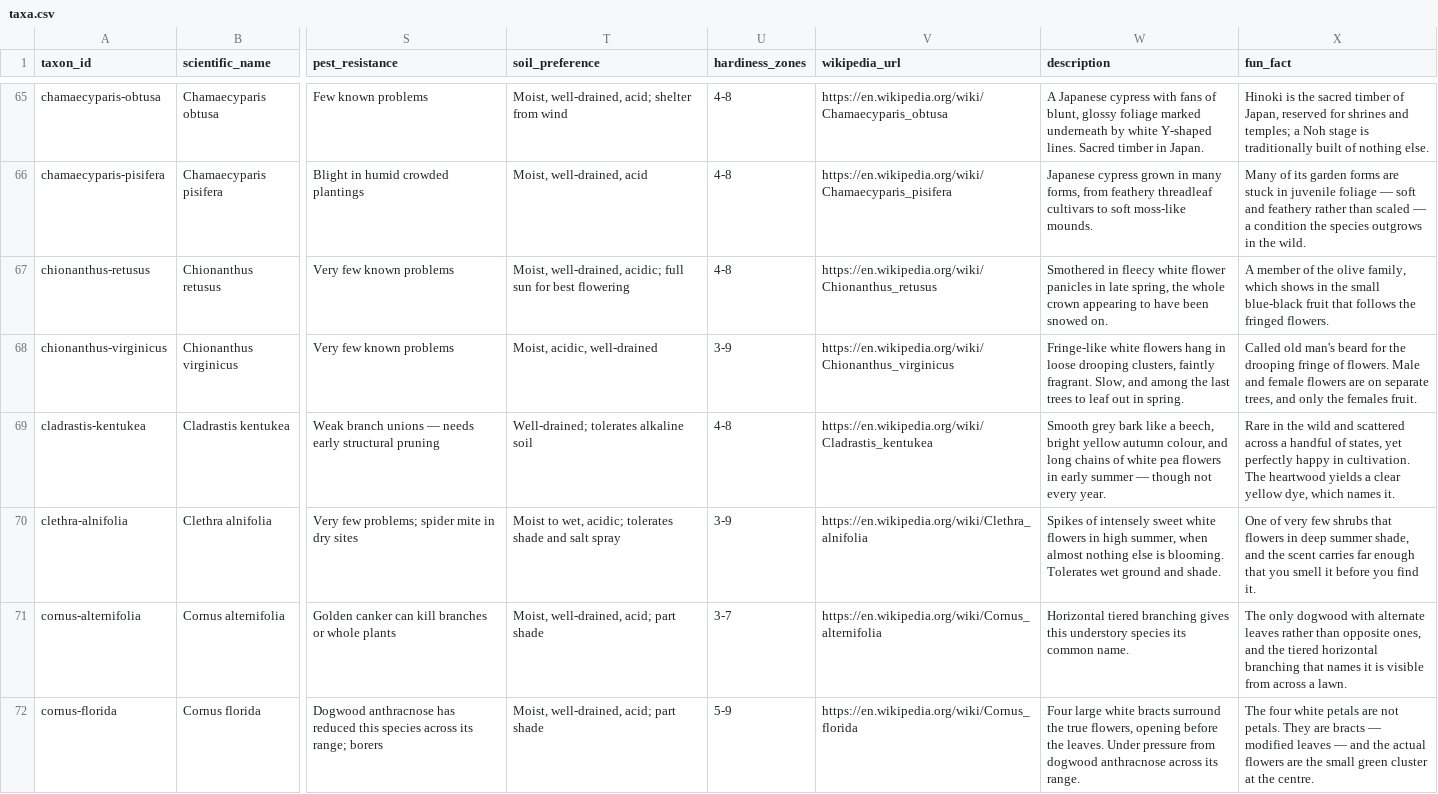
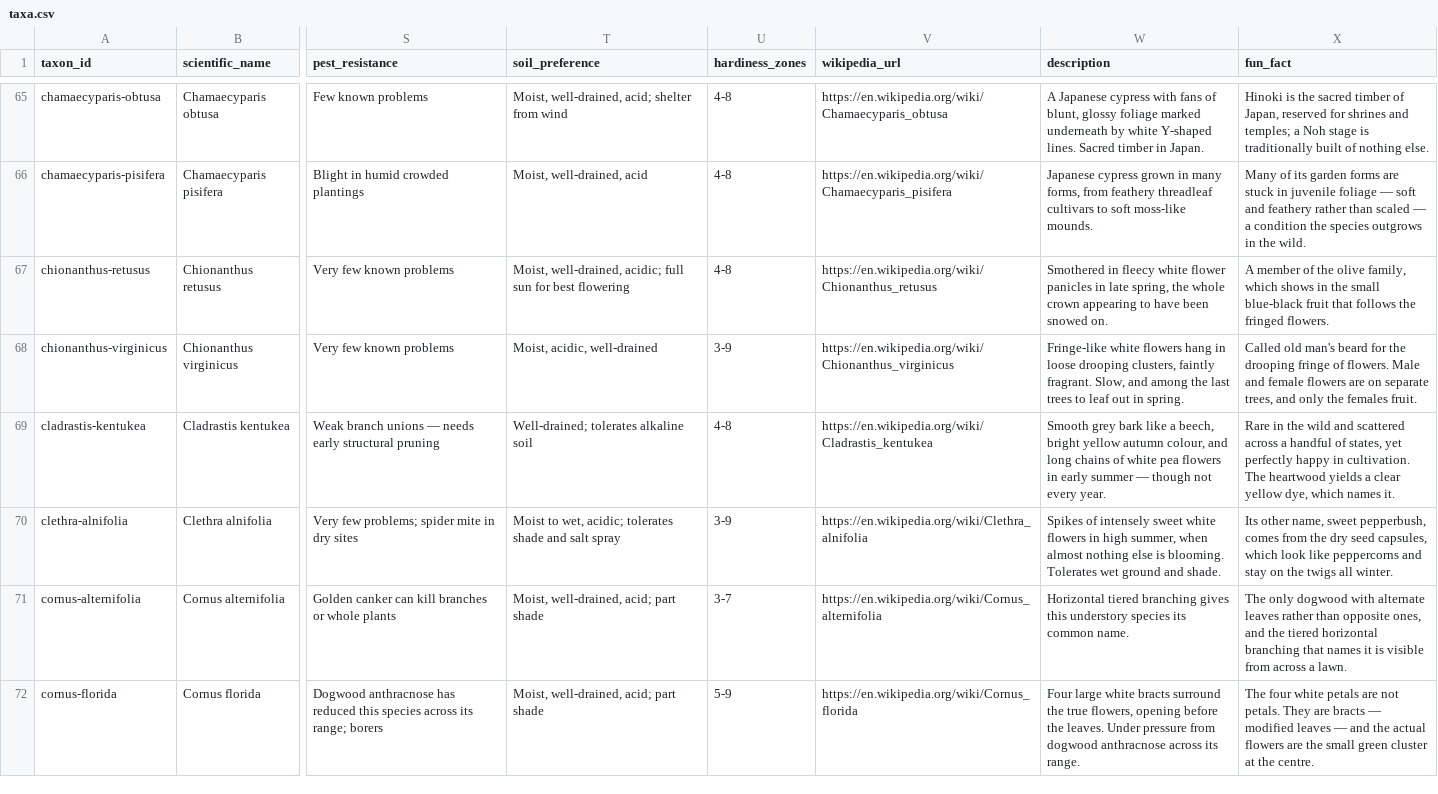
Before and after one commit to durodriguez/Florestas_VT, a CSV file: data/taxa.csv, drawn as a sheet; only a part is shown, gaps mark what is left out; the diff covers the shown part only; the diff names each change by its address in the sheet, - before the commit and + after, or states it on an @@ line.

```diff
--- a/data/taxa.csv
+++ b/data/taxa.csv
-X70 (fun_fact): One of very few shrubs that flowers in deep summer shade, and the scent carries far enough that you smell it before you find it.
+X70 (fun_fact): Its other name, sweet pepperbush, comes from the dry seed capsules, which look like peppercorns and stay on the twigs all winter.
```
Also changed, not shown: 15 edited cells elsewhere in this file.
